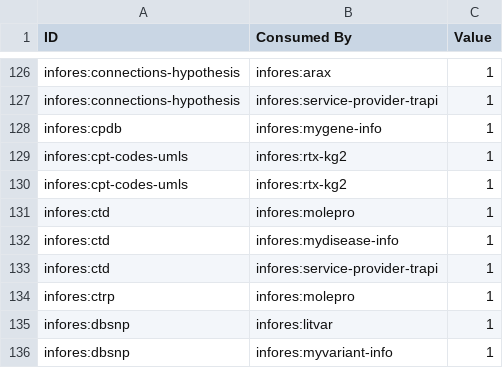
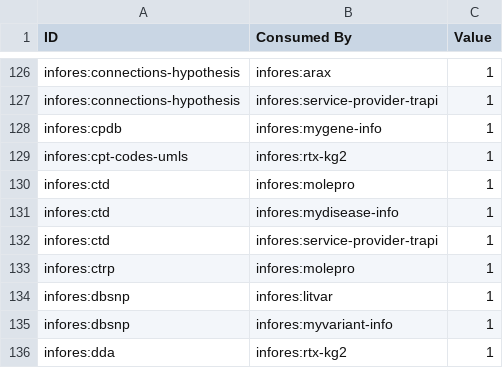
Before and after one commit to biolink/information-resource-registry, a CSV file: src/information_resource_registry/relation_map/data/consume_info.csv, drawn as a sheet; only a part is shown, gaps mark what is left out; the shorter side is filled out with more unchanged rows.

```diff
--- a/src/information_resource_registry/relation_map/data/consume_info.csv
+++ b/src/information_resource_registry/relation_map/data/consume_info.csv
@@ -129,3 +129,2 @@ infores:cpdb,infores:mygene-info,1
 infores:cpt-codes-umls,infores:rtx-kg2,1
-infores:cpt-codes-umls,infores:rtx-kg2,1
 infores:ctd,infores:molepro,1
```
Also changed, not shown: 7 other files.
